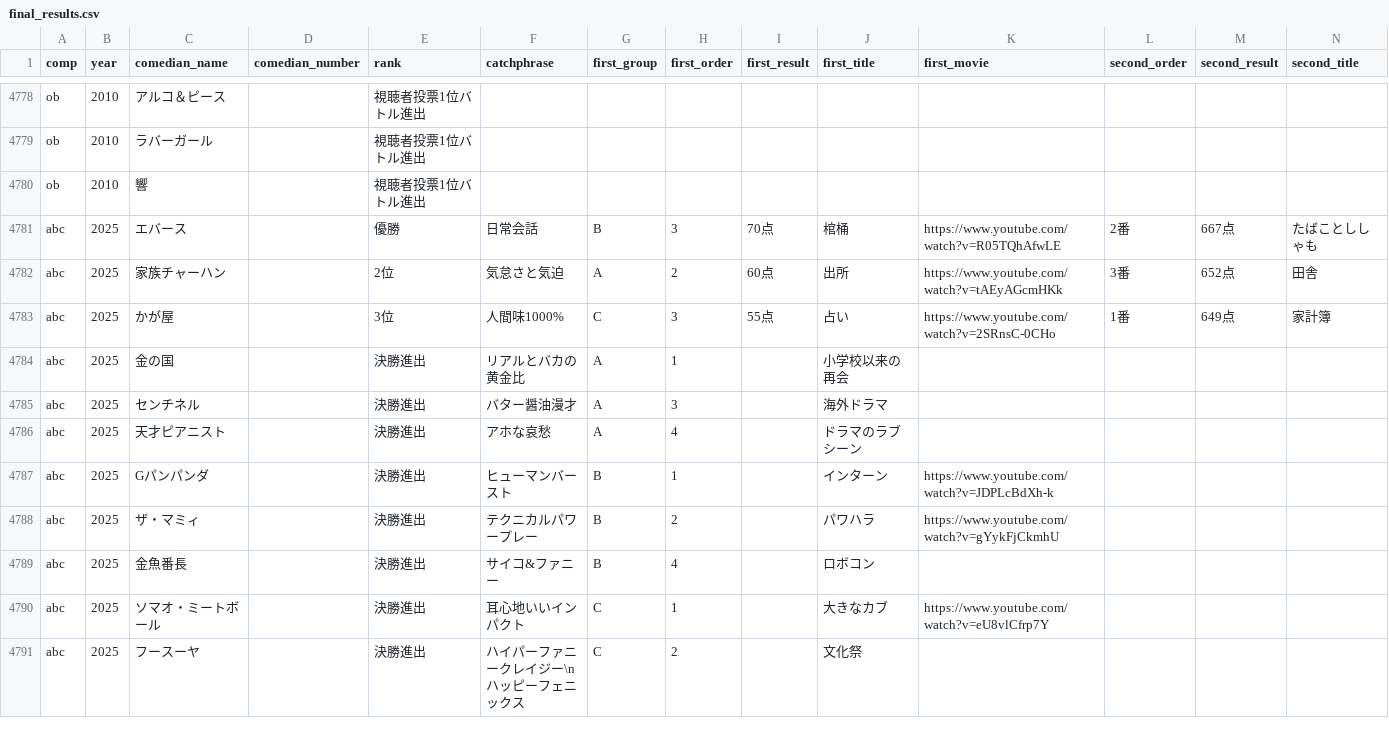
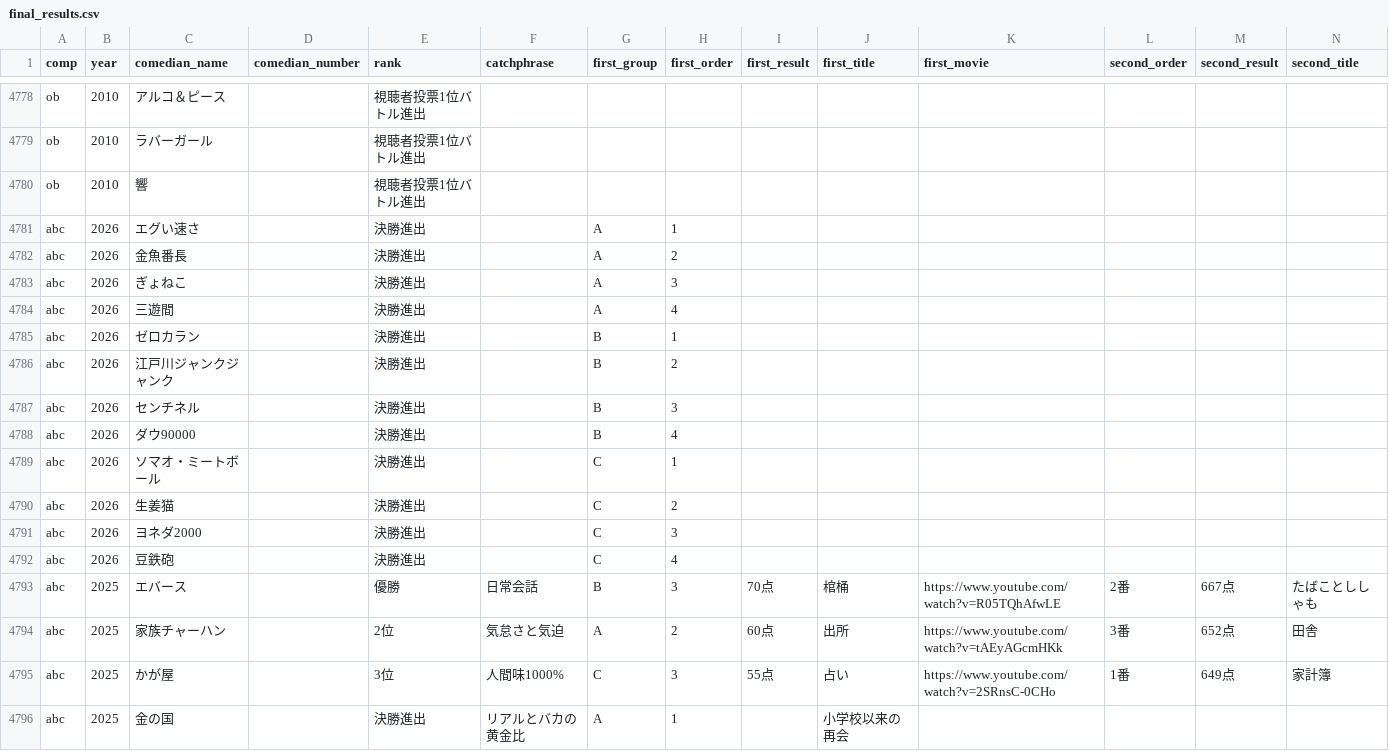
Before and after one commit to gmmtea/owarai-data, a CSV file: seed_csv/final_results.csv, drawn as a sheet; only a part is shown, gaps mark what is left out; the shorter side is filled out with more unchanged rows; rows hold the shown columns only; the diff covers the shown part only; the diff names each change by its address in the sheet, - before the commit and + after, or states it on an @@ line.

```diff
--- a/seed_csv/final_results.csv
+++ b/seed_csv/final_results.csv
+row 4781: abc | 2026 | エグい速さ |  | 決勝進出 |  | A | 1
+row 4782: abc | 2026 | 金魚番長 |  | 決勝進出 |  | A | 2
+row 4783: abc | 2026 | ぎょねこ |  | 決勝進出 |  | A | 3
+row 4784: abc | 2026 | 三遊間 |  | 決勝進出 |  | A | 4
+row 4785: abc | 2026 | ゼロカラン |  | 決勝進出 |  | B | 1
+row 4786: abc | 2026 | 江戸川ジャンクジャンク |  | 決勝進出 |  | B | 2
+row 4787: abc | 2026 | センチネル |  | 決勝進出 |  | B | 3
+row 4788: abc | 2026 | ダウ90000 |  | 決勝進出 |  | B | 4
+row 4789: abc | 2026 | ソマオ・ミートボール |  | 決勝進出 |  | C | 1
+row 4790: abc | 2026 | 生姜猫 |  | 決勝進出 |  | C | 2
+row 4791: abc | 2026 | ヨネダ2000 |  | 決勝進出 |  | C | 3
+row 4792: abc | 2026 | 豆鉄砲 |  | 決勝進出 |  | C | 4
```
Also changed, not shown: 8 added rows and 8 removed rows elsewhere in this file, seed_csv/comedians.csv, seed_csv/editions.csv, 4 other files.
